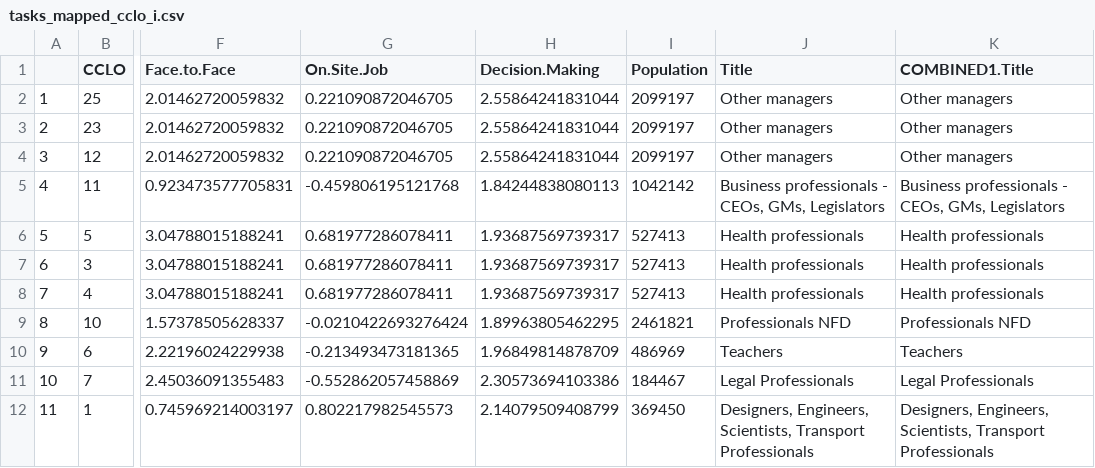
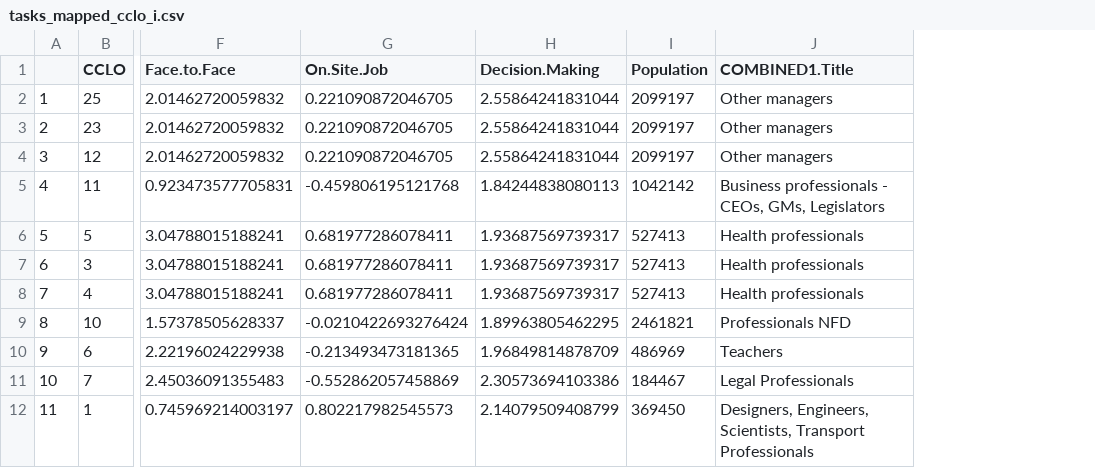
Before and after one commit to nsolcampbell/tasks, a CSV file: data/mappings/tasks_mapped_cclo_i.csv, drawn as a sheet; only a part is shown, gaps mark what is left out; the diff names each change by its address in the sheet, - before the commit and + after, or states it on an @@ line.

Commit message:
Update mapping files to include task measures.

```diff
--- a/data/mappings/tasks_mapped_cclo_i.csv
+++ b/data/mappings/tasks_mapped_cclo_i.csv
-column J (Title), rows 2-12: Other managers | Other managers | Other managers | Business professionals - CEOs, GMs, Legislators | Health professionals | Health professionals | Health professionals | Professionals NFD | Teachers | Legal Professionals | Designers, Engineers, Scientists, Transport Professionals
```
Also changed, not shown: data/mappings/tasks_mapped_anzsco_ii.csv, data/mappings/tasks_mapped_ascoii_ii.csv, 7 other files.
